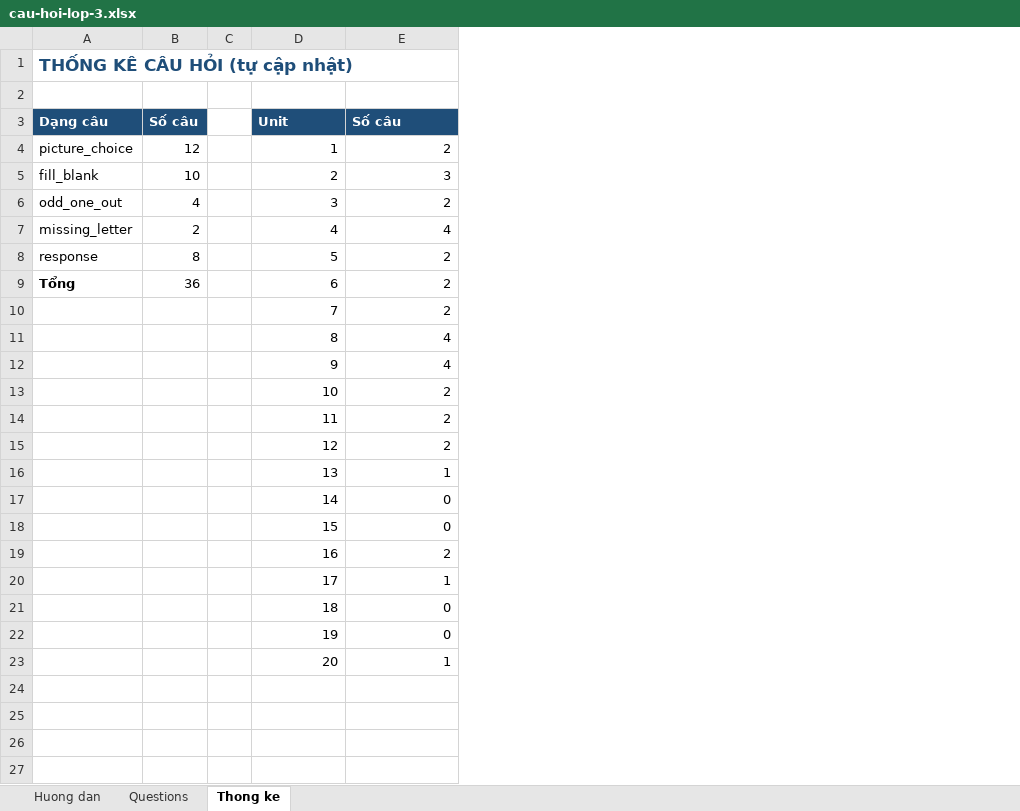
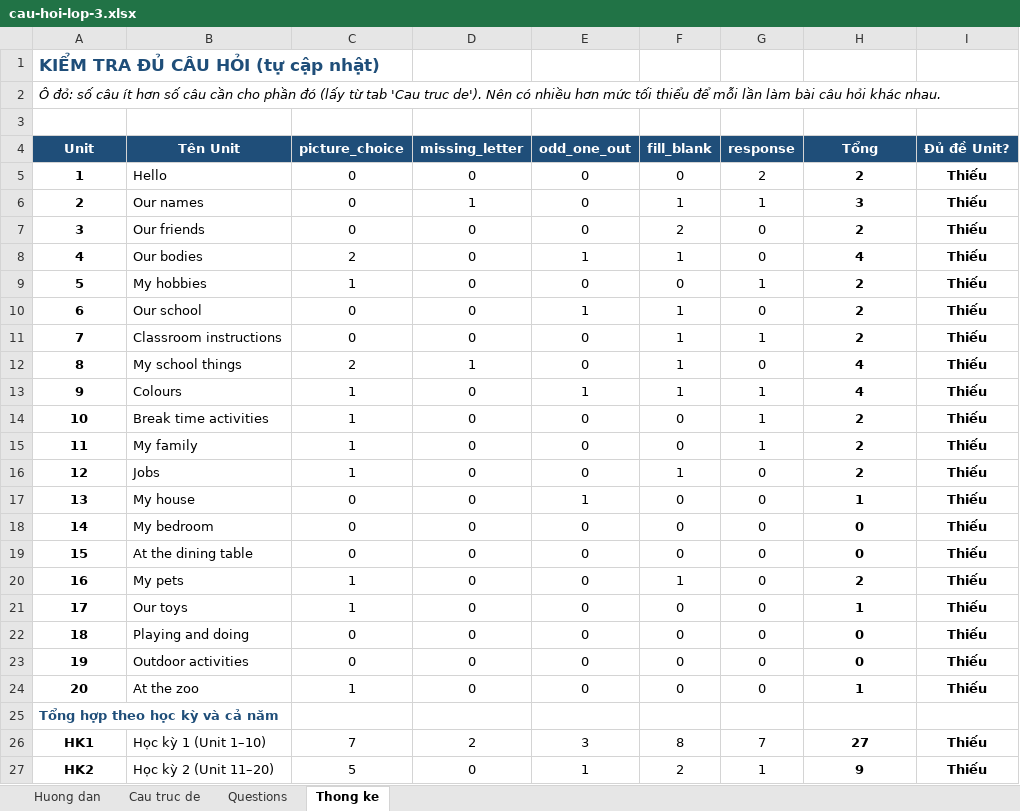
Before and after one commit to phuocbalo/english-exams, an Excel workbook: data/cau-hoi-lop-3.xlsx, sheet Thong ke, drawn as a sheet; only a part is shown; values as stored, in another font and other column widths than the file's, no borders; conditional formats not drawn; removed rows and columns are numbered as before the commit, all else as after; the diff covers the shown part only; the diff names each change by its address in the sheet, - before the commit and + after, or states it on an @@ line.

```diff
--- a/data/cau-hoi-lop-3.xlsx (sheet Thong ke)
+++ b/data/cau-hoi-lop-3.xlsx (sheet Thong ke)
+sheet tab: Cau truc de
-column A (Dạng câu), row 1: THỐNG KÊ CÂU HỎI (tự cập nhật); rows 4-9: picture_choice | fill_blank | odd_one_out | missing_letter | response | Tổng
-column B (Số câu), rows 4-9: 12 | 10 | 4 | 2 | 8 | 36
-column C, empty
+column B (Tên Unit), rows 5-24: Hello | Our names | Our friends | Our bodies | My hobbies | Our school | Classroom instructions | My school things | Colours | Break time activities | My family | Jobs | My house | My bedroom | At the dining table | My pets | Our toys | Playing and doing | Outdoor activities | At the zoo
+column C (picture_choice), rows 5-24: 0 | 0 | 0 | 2 | 1 | 0 | 0 | 2 | 1 | 1 | 1 | 1 | 0 | 0 | 0 | 1 | 1 | 0 | 0 | 1
+column D (missing_letter), rows 5-24: 0 | 1 | 0 | 0 | 0 | 0 | 0 | 1 | 0 | 0 | 0 | 0 | 0 | 0 | 0 | 0 | 0 | 0 | 0 | 0
+column E (odd_one_out), rows 5-24: 0 | 0 | 0 | 1 | 0 | 1 | 0 | 0 | 1 | 0 | 0 | 0 | 1 | 0 | 0 | 0 | 0 | 0 | 0 | 0
+column F (fill_blank), rows 5-24: 0 | 1 | 2 | 1 | 0 | 1 | 1 | 1 | 1 | 0 | 0 | 1 | 0 | 0 | 0 | 1 | 0 | 0 | 0 | 0
+column G (response), rows 5-24: 2 | 1 | 0 | 0 | 1 | 0 | 1 | 0 | 1 | 1 | 1 | 0 | 0 | 0 | 0 | 0 | 0 | 0 | 0 | 0
+column I (Đủ đề Unit?), rows 5-24: all Thiếu
+row 1: KIỂM TRA ĐỦ CÂU HỎI (tự cập nhật)
+row 2: Ô đỏ: số câu ít hơn số câu cần cho phần đó (lấy từ tab 'Cau truc de'). Nên có nhiều hơn mức tối thiểu để mỗi lần làm bài câu hỏi khác nhau.
-row 2: (empty)
-A4 alignment: left
+A4 alignment: center
-H4: Số câu
+H4: Tổng
-H4 alignment: left
+H4 alignment: center
@@ A5:A24 bold: off → on, alignment: right → center @@
@@ H5:H24 bold: off → on, alignment: right → center @@
+row 25: Tổng hợp theo học kỳ và cả năm
+row 26: HK1 | Học kỳ 1 (Unit 1–10) | 7 | 2 | 3 | 8 | 7 | 27 | Thiếu
+row 27: HK2 | Học kỳ 2 (Unit 11–20) | 5 | 0 | 1 | 2 | 1 | 9 | Thiếu
```
Also changed, not shown: 1 added row elsewhere in this sheet, sheet Questions, sheet Huong dan, formulas that keep their value, 2 other files.
